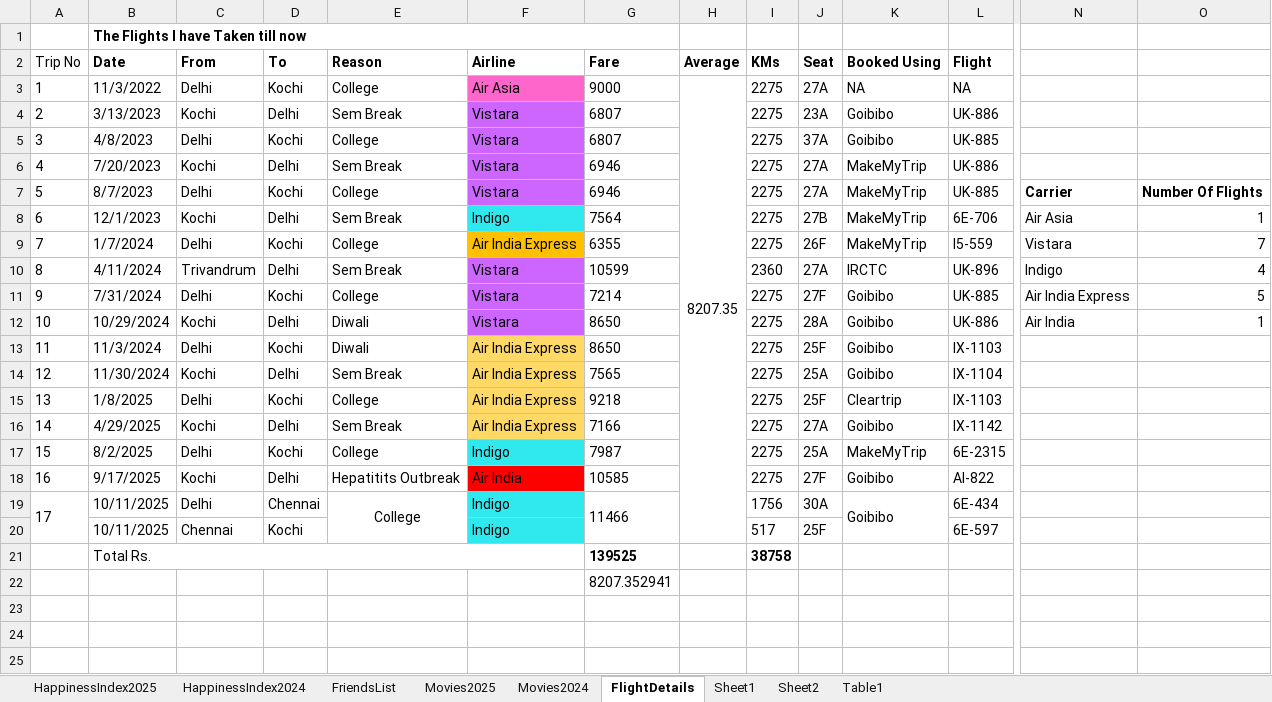
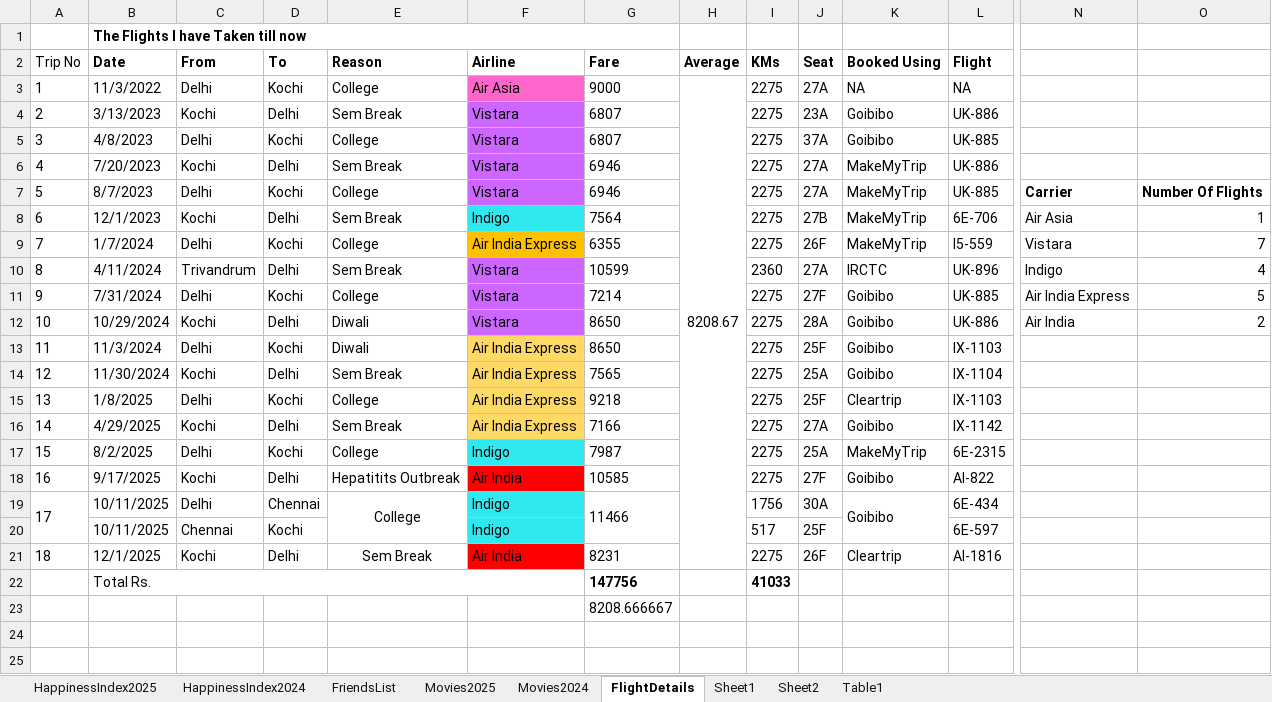
Before and after one commit to Abhinav-1708/Happiness-Index, an Excel workbook: HappinessIndex.xlsx, sheet FlightDetails, drawn as a sheet; only a part is shown, gaps mark what is left out; the shorter side is filled out with more unchanged rows; values as stored, in another font and other column widths than the file's, no borders; charts and pictures and conditional formats not drawn; addresses are those after the commit; rows hold the shown columns only; the diff names each change by its address in the sheet, - before the commit and + after, or states it on an @@ line.

Commit message:
Automated daily backup

```diff
--- a/HappinessIndex.xlsx (sheet FlightDetails)
+++ b/HappinessIndex.xlsx (sheet FlightDetails)
-H3 (Average): 8207.35
+H3 (Average): 8208.67
-O12: 1
+O12: 2
+row 21: 18 | 12/1/2025 | Kochi | Delhi | Sem Break | Air India | 8231 |  | 2275 | 26F | Cleartrip | AI-1816
-G22 (Fare): 139525
+G22 (Fare): 147756
-I22 (KMs): 38758
+I22 (KMs): 41033
-G23 (Fare): 8207.352941
+G23 (Fare): 8208.666667
```
Also changed, not shown: sheet HappinessIndex2025, sheet HappinessIndex2024, formulas that keep their value, charts or pictures.
